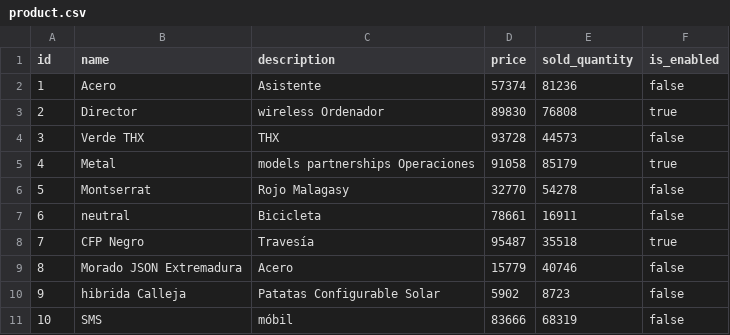
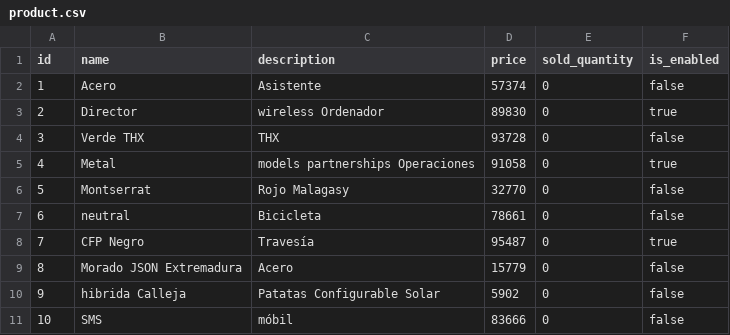
Before and after one commit to igncarrillo/carroCompras, a CSV file: products/src/main/resources/config/liquibase/fake-data/product.csv, drawn as a sheet.

Commit message:
crud distribuidores y productos finished

```diff
--- a/products/src/main/resources/config/liquibase/fake-data/product.csv
+++ b/products/src/main/resources/config/liquibase/fake-data/product.csv
@@ -1,11 +1,11 @@
 id;name;description;price;sold_quantity;is_enabled
-1;Acero;Asistente;57374;81236;false
-2;Director;wireless Ordenador;89830;76808;true
-3;Verde THX;THX;93728;44573;false
-4;Metal;models partnerships Operaciones;91058;85179;true
-5;Montserrat;Rojo Malagasy;32770;54278;false
-6;neutral;Bicicleta;78661;16911;false
-7;CFP Negro;Travesía;95487;35518;true
-8;Morado JSON Extremadura;Acero;15779;40746;false
-9;hibrida Calleja;Patatas Configurable Solar;5902;8723;false
-10;SMS;móbil;83666;68319;false
+1;Acero;Asistente;57374;0;false
+2;Director;wireless Ordenador;89830;0;true
+3;Verde THX;THX;93728;0;false
+4;Metal;models partnerships Operaciones;91058;0;true
+5;Montserrat;Rojo Malagasy;32770;0;false
+6;neutral;Bicicleta;78661;0;false
+7;CFP Negro;Travesía;95487;0;true
+8;Morado JSON Extremadura;Acero;15779;0;false
+9;hibrida Calleja;Patatas Configurable Solar;5902;0;false
+10;SMS;móbil;83666;0;false
```
Also changed, not shown: 12 other files.
